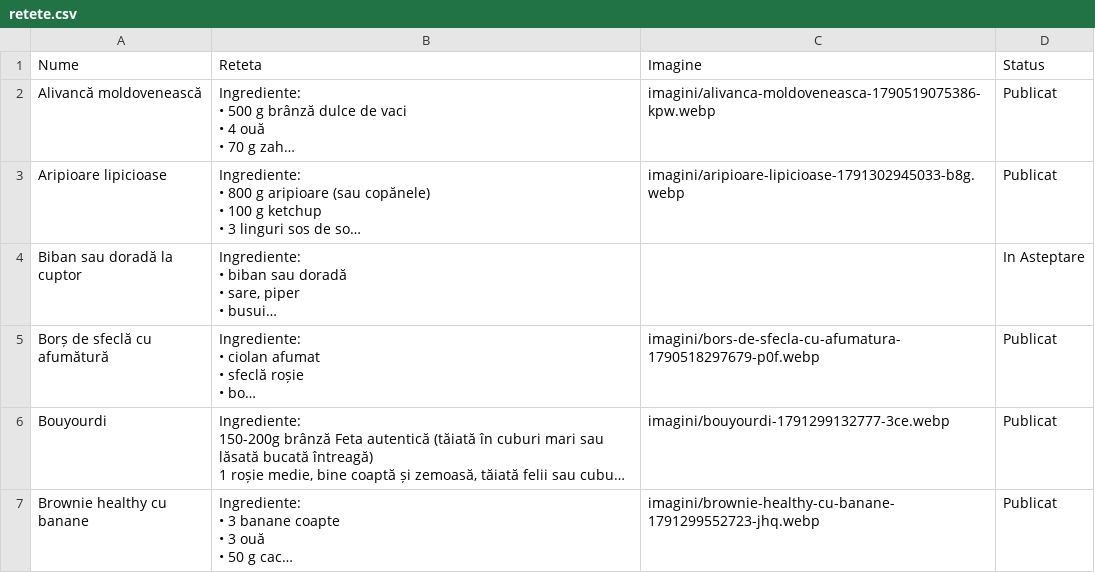
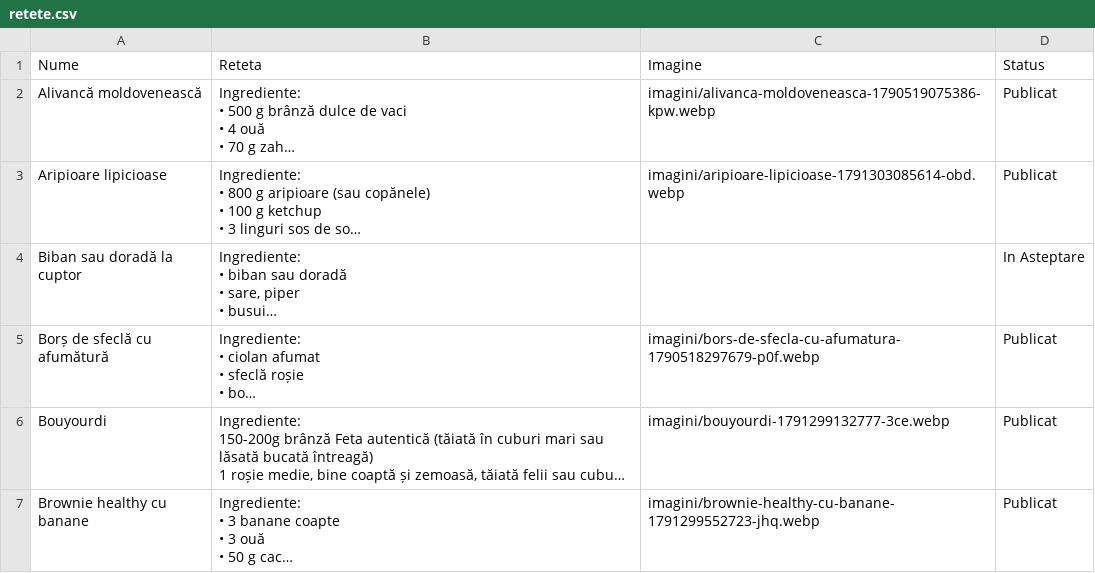
Before and after one commit to XimenaEne/site-retete, a CSV file: retete.csv, drawn as a sheet; only a part is shown; long unchanged cells end in …; the diff names each change by its address in the sheet, - before the commit and + after, or states it on an @@ line.

Commit message:
"Aripioare lipicioase" actualizată!

```diff
--- a/retete.csv
+++ b/retete.csv
-C3 (Imagine): imagini/aripioare-lipicioase-1791302945033-b8g.webp
+C3 (Imagine): imagini/aripioare-lipicioase-1791303085614-obd.webp
```
